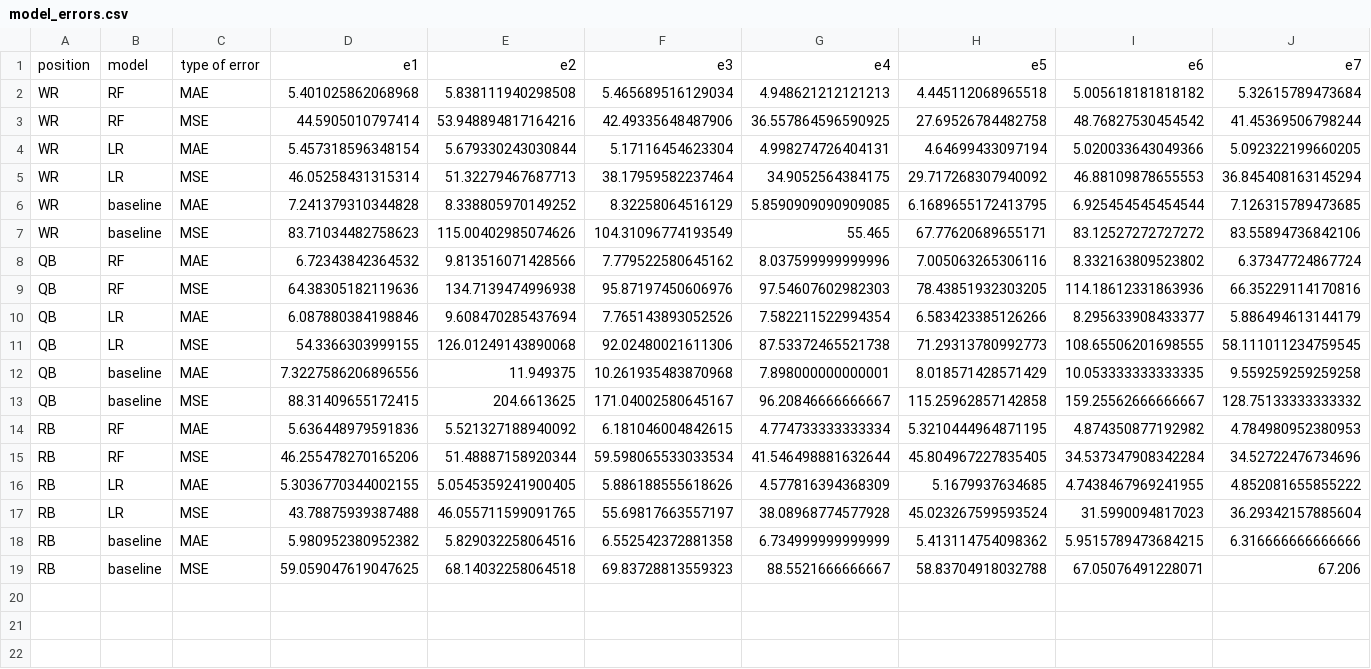
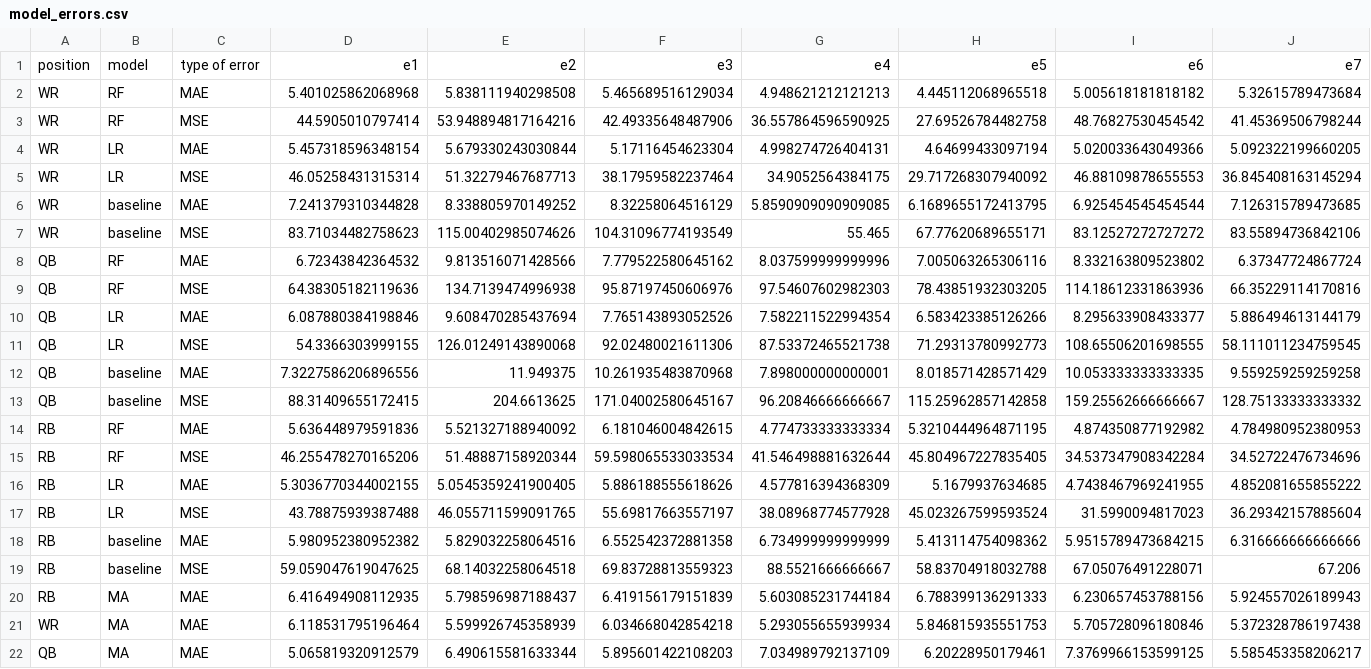
Before and after one commit to nkvarberg/Football-Prediction, a CSV file: model_errors.csv, drawn as a sheet; only a part is shown; rows hold the shown columns only; the diff names each change by its address in the sheet, - before the commit and + after, or states it on an @@ line.

```diff
--- a/model_errors.csv
+++ b/model_errors.csv
+row 20: RB | MA | MAE | 6.416494908112935 | 5.798596987188437 | 6.419156179151839 | 5.603085231744184 | 6.788399136291333 | 6.230657453788156 | 5.924557026189943
+row 21: WR | MA | MAE | 6.118531795196464 | 5.599926745358939 | 6.034668042854218 | 5.293055655939934 | 5.846815935551753 | 5.705728096180846 | 5.372328786197438
+row 22: QB | MA | MAE | 5.065819320912579 | 6.490615581633344 | 5.895601422108203 | 7.034989792137109 | 6.20228950179461 | 7.3769966153599125 | 5.585453358206217
```
Also changed, not shown: 1 other file.
